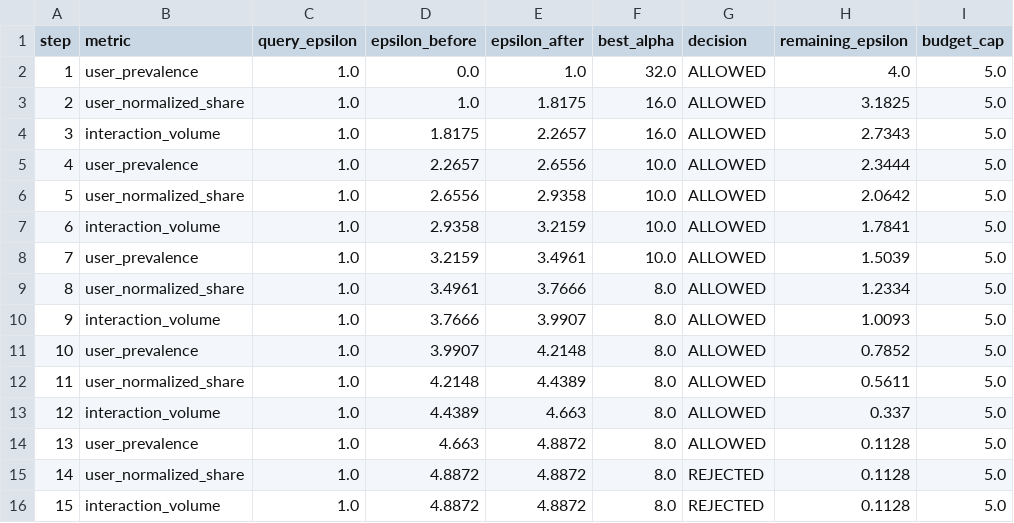
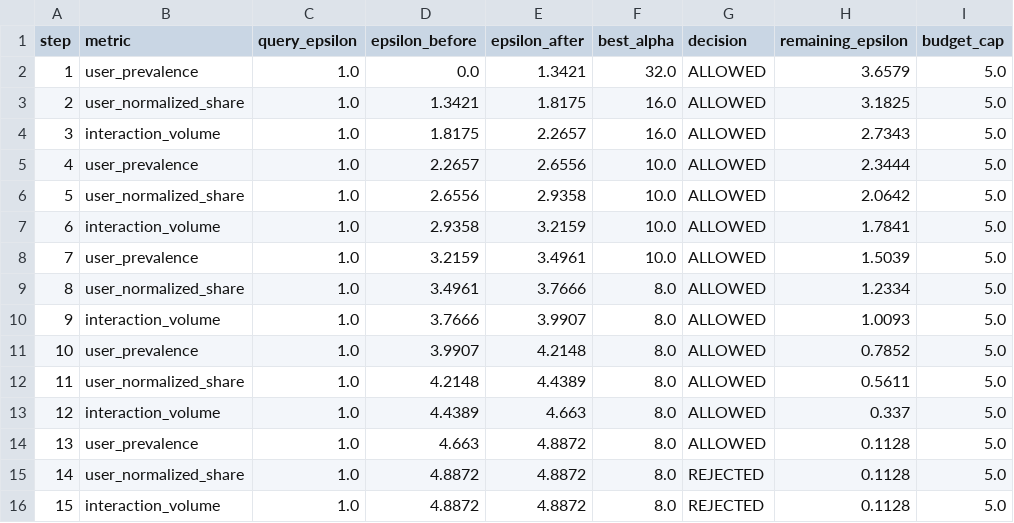
Before and after one commit to thy919100815-art/private-llm-analytics, a CSV file: results/tables/exp08_longitudinal_budget_trajectory.csv, drawn as a sheet.

```diff
--- a/results/tables/exp08_longitudinal_budget_trajectory.csv
+++ b/results/tables/exp08_longitudinal_budget_trajectory.csv
@@ -1,4 +1,4 @@
 step,metric,query_epsilon,epsilon_before,epsilon_after,best_alpha,decision,remaining_epsilon,budget_cap
-1,user_prevalence,1.0,0.0,1.0,32.0,ALLOWED,4.0,5.0
-2,user_normalized_share,1.0,1.0,1.8175,16.0,ALLOWED,3.1825,5.0
+1,user_prevalence,1.0,0.0,1.3421,32.0,ALLOWED,3.6579,5.0
+2,user_normalized_share,1.0,1.3421,1.8175,16.0,ALLOWED,3.1825,5.0
 3,interaction_volume,1.0,1.8175,2.2657,16.0,ALLOWED,2.7343,5.0
```
Also changed, not shown: results/tables/exp05_composition_summary.csv, 25 other files.
